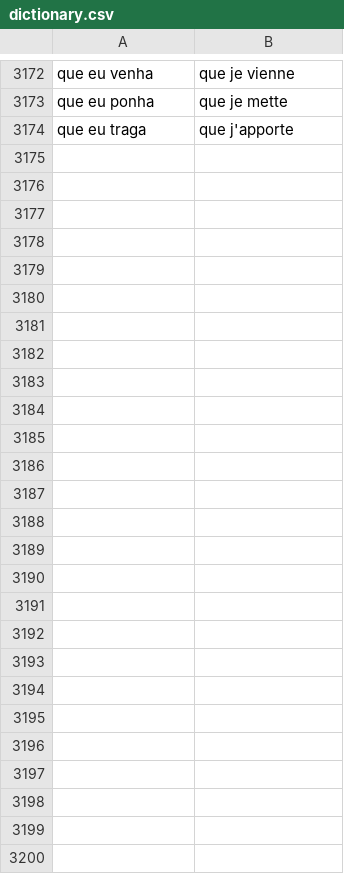
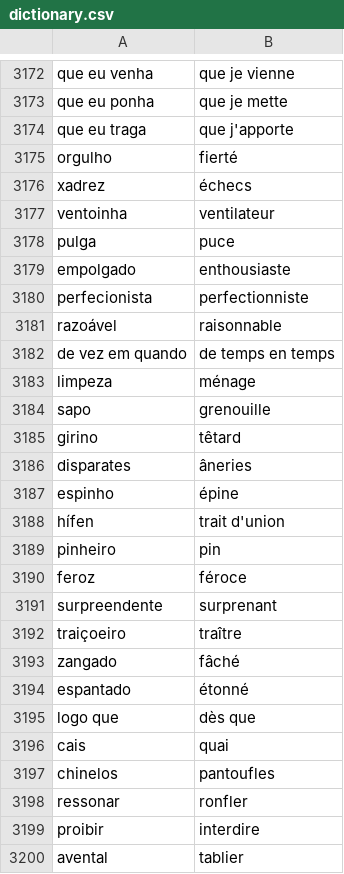
Before and after one commit to fgiannesini/Reminder, a CSV file: src/main/resources/dictionary.csv, drawn as a sheet; only a part is shown, gaps mark what is left out; the diff names each change by its address in the sheet, - before the commit and + after, or states it on an @@ line.

Commit message:
Add some words

```diff
--- a/src/main/resources/dictionary.csv
+++ b/src/main/resources/dictionary.csv
+row 3175: orgulho | fierté
+row 3176: xadrez | échecs
+row 3177: ventoinha | ventilateur
+row 3178: pulga | puce
+row 3179: empolgado | enthousiaste
+row 3180: perfecionista | perfectionniste
+row 3181: razoável | raisonnable
+row 3182: de vez em quando | de temps en temps
+row 3183: limpeza | ménage
+row 3184: sapo | grenouille
+row 3185: girino | têtard
+row 3186: disparates | âneries
+row 3187: espinho | épine
+row 3188: hífen | trait d'union
+row 3189: pinheiro | pin
+row 3190: feroz | féroce
+row 3191: surpreendente | surprenant
+row 3192: traiçoeiro | traître
+row 3193: zangado | fâché
+row 3194: espantado | étonné
+row 3195: logo que | dès que
+row 3196: cais | quai
+row 3197: chinelos | pantoufles
+row 3198: ressonar | ronfler
+row 3199: proibir | interdire
+row 3200: avental | tablier
```
